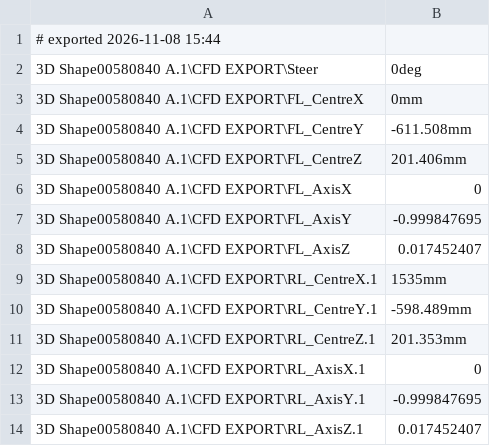
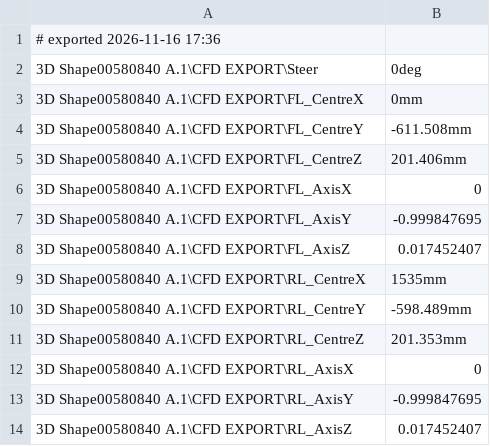
Before and after one commit to mach9-mds/IFR-CFD, a CSV file: CAD/CFDParam_v3.csv, drawn as a sheet.

Commit message:
Re-export CFDParam_v3.csv with fixed RL parameter names
The previous export had an erroneous suffix that CATIA added to avoid a clash on the RL_* parameters (e.g. RL_CentreX.1), so create_regions.java couldn't find them. Renamed in the CAD and exported again.

```diff
--- a/CAD/CFDParam_v3.csv
+++ b/CAD/CFDParam_v3.csv
@@ -1,2 +1,2 @@
-# exported 2026-11-08 15:44
+# exported 2026-11-16 17:36
 3D Shape00580840 A.1\CFD EXPORT\Steer,0deg
@@ -8,7 +8,7 @@
 3D Shape00580840 A.1\CFD EXPORT\FL_AxisZ,0.017452407
-3D Shape00580840 A.1\CFD EXPORT\RL_CentreX.1,1535mm
-3D Shape00580840 A.1\CFD EXPORT\RL_CentreY.1,-598.489mm
-3D Shape00580840 A.1\CFD EXPORT\RL_CentreZ.1,201.353mm
-3D Shape00580840 A.1\CFD EXPORT\RL_AxisX.1,0
-3D Shape00580840 A.1\CFD EXPORT\RL_AxisY.1,-0.999847695
-3D Shape00580840 A.1\CFD EXPORT\RL_AxisZ.1,0.017452407
+3D Shape00580840 A.1\CFD EXPORT\RL_CentreX,1535mm
+3D Shape00580840 A.1\CFD EXPORT\RL_CentreY,-598.489mm
+3D Shape00580840 A.1\CFD EXPORT\RL_CentreZ,201.353mm
+3D Shape00580840 A.1\CFD EXPORT\RL_AxisX,0
+3D Shape00580840 A.1\CFD EXPORT\RL_AxisY,-0.999847695
+3D Shape00580840 A.1\CFD EXPORT\RL_AxisZ,0.017452407
```
